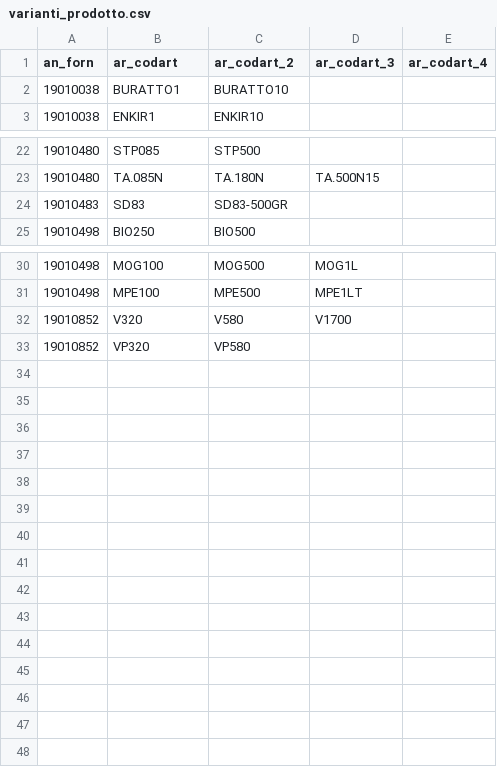
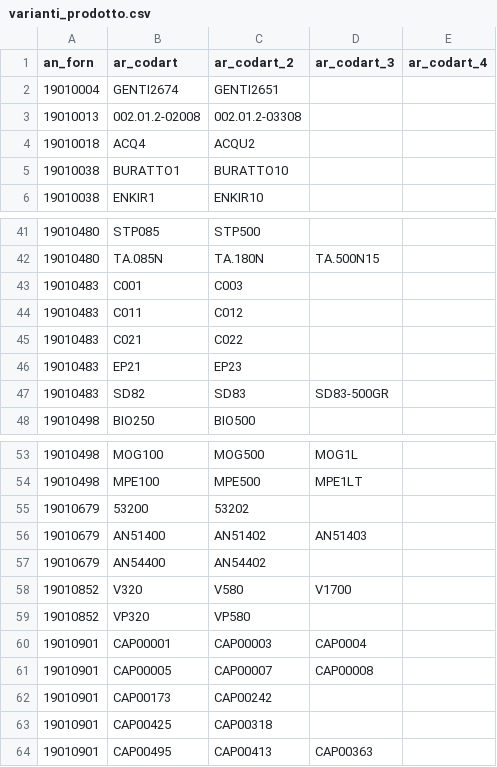
Before and after one commit to Michele1406/prodotti-sofood, a CSV file: varianti_prodotto.csv, drawn as a sheet; only a part is shown, gaps mark what is left out; removed rows and columns are numbered as before the commit, all else as after; the diff covers the shown part only; the diff names each change by its address in the sheet, - before the commit and + after, or states it on an @@ line.

```diff
--- a/varianti_prodotto.csv
+++ b/varianti_prodotto.csv
+row 2: 19010004 | GENTI2674 | GENTI2651
+row 3: 19010013 | 002.01.2-02008 | 002.01.2-03308
+row 4: 19010018 | ACQ4 | ACQU2
-row 24: 19010483 | SD83 | SD83-500GR
+row 43: 19010483 | C001 | C003
+row 44: 19010483 | C011 | C012
+row 45: 19010483 | C021 | C022
+row 46: 19010483 | EP21 | EP23
+row 47: 19010483 | SD82 | SD83 | SD83-500GR
+row 55: 19010679 | 53200 | 53202
+row 56: 19010679 | AN51400 | AN51402 | AN51403
+row 57: 19010679 | AN54400 | AN54402
+row 60: 19010901 | CAP00001 | CAP00003 | CAP0004
+row 61: 19010901 | CAP00005 | CAP00007 | CAP00008
+row 62: 19010901 | CAP00173 | CAP00242
+row 63: 19010901 | CAP00425 | CAP00318
+row 64: 19010901 | CAP00495 | CAP00413 | CAP00363
```
Also changed, not shown: 16 added rows elsewhere in this file, 7 other files.
